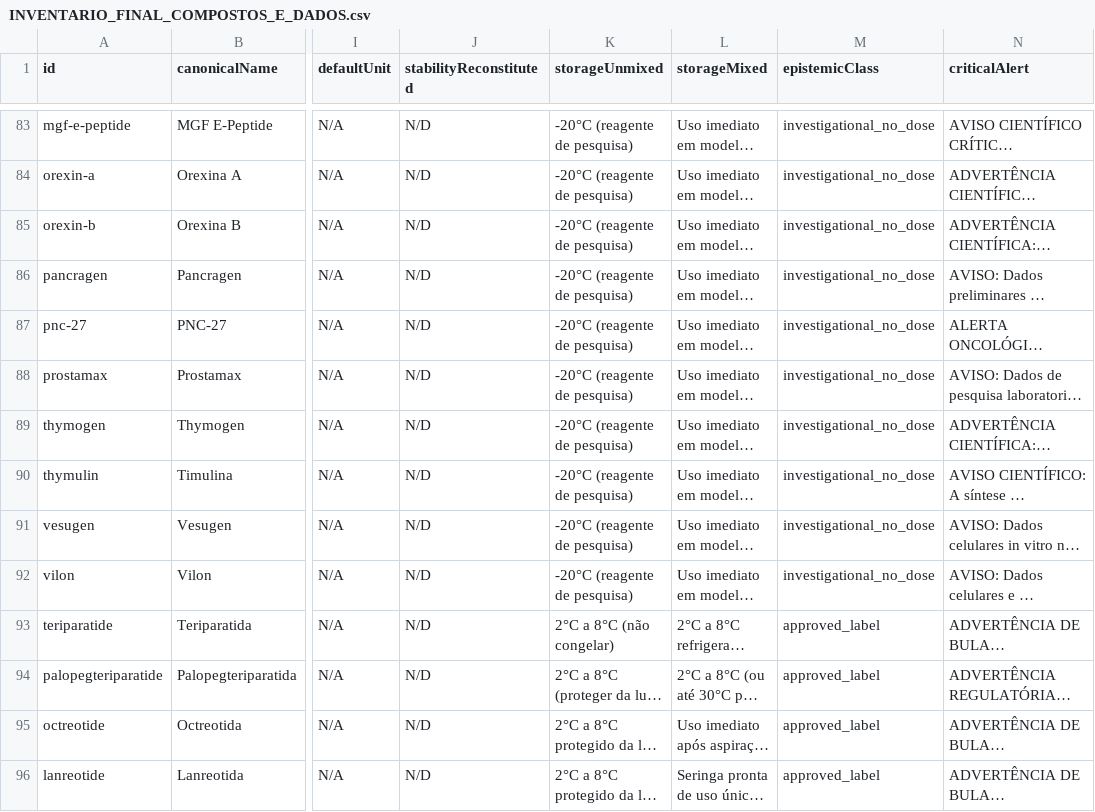
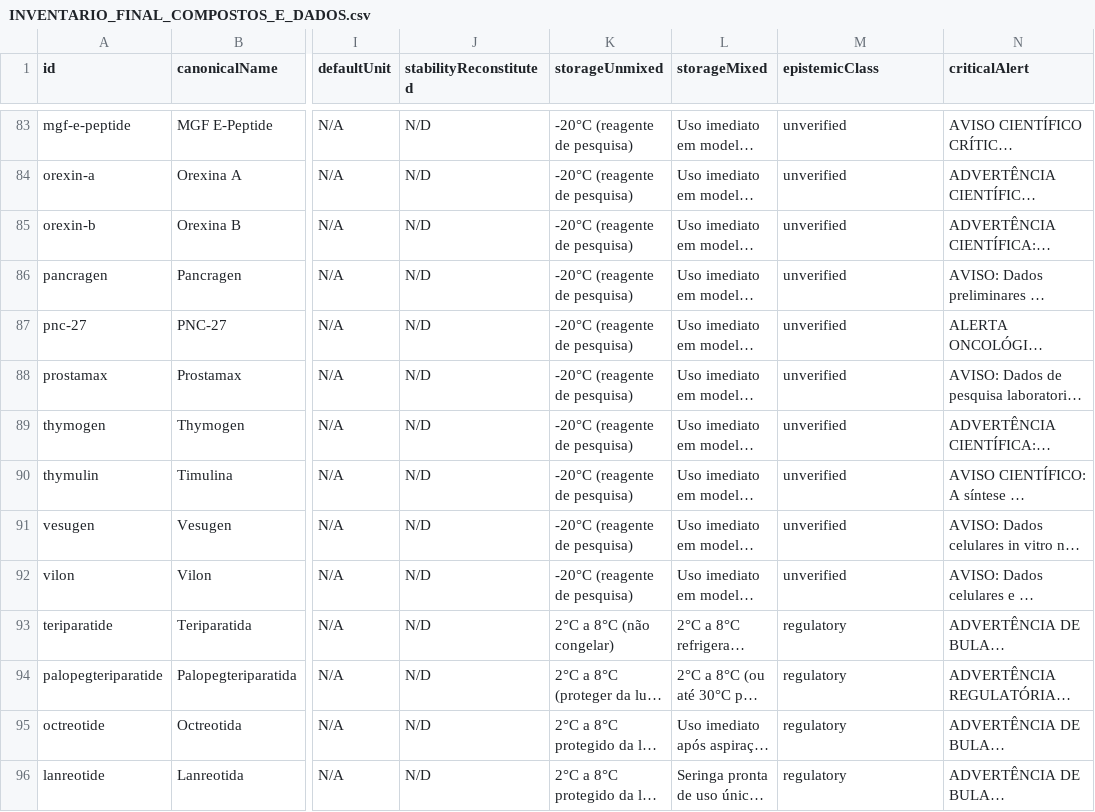
Before and after one commit to georgecolossi/PeptiPedia, a CSV file: artifacts/mandate/INVENTARIO_FINAL_COMPOSTOS_E_DADOS.csv, drawn as a sheet; only a part is shown, gaps mark what is left out; long unchanged cells end in …; the diff covers the shown part only; the diff names each change by its address in the sheet, - before the commit and + after, or states it on an @@ line.

```diff
--- a/artifacts/mandate/INVENTARIO_FINAL_COMPOSTOS_E_DADOS.csv
+++ b/artifacts/mandate/INVENTARIO_FINAL_COMPOSTOS_E_DADOS.csv
-M83:M92 (epistemicClass): investigational_no_dose
+M83:M92 (epistemicClass): unverified
-M93:M96 (epistemicClass): approved_label
+M93:M96 (epistemicClass): regulatory
```
Also changed, not shown: 100 edited cells elsewhere in this file, INVENTARIO_FINAL_COMPOSTOS_E_DADOS.csv, MANIFESTO_INTEGRIDADE_ARQUIVOS.csv, 16 other files.
